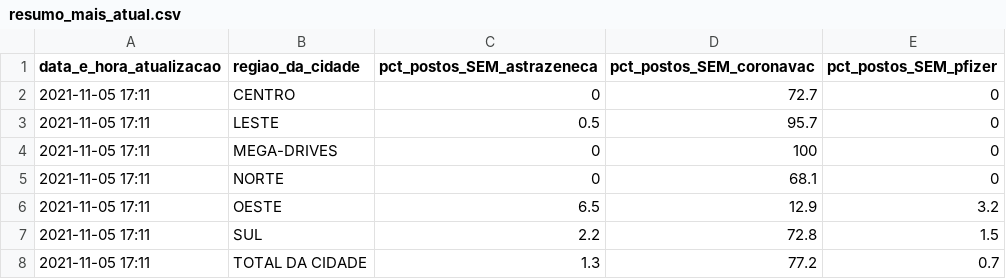
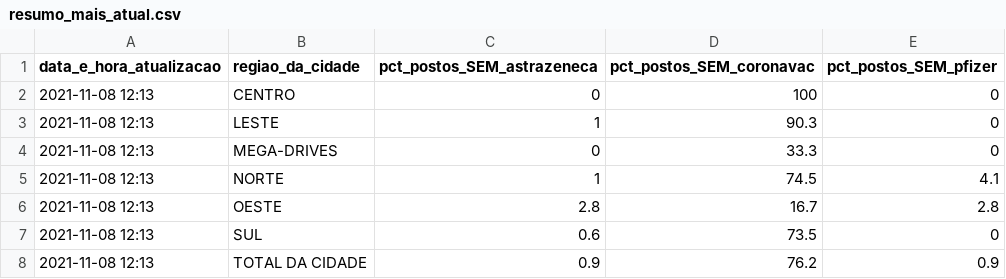
Before and after one commit to anacarolinamoreno/filometro, a CSV file: dados/resumo_mais_atual.csv, drawn as a sheet.

Commit message:
Coleta dos dados: 08/11 - 12h13

```diff
--- a/dados/resumo_mais_atual.csv
+++ b/dados/resumo_mais_atual.csv
@@ -1,8 +1,8 @@
 "data_e_hora_atualizacao","regiao_da_cidade","pct_postos_SEM_astrazeneca","pct_postos_SEM_coronavac","pct_postos_SEM_pfizer"
-"2021-11-05 17:11","CENTRO",0,72.7,0
-"2021-11-05 17:11","LESTE",0.5,95.7,0
-"2021-11-05 17:11","MEGA-DRIVES",0,100,0
-"2021-11-05 17:11","NORTE",0,68.1,0
-"2021-11-05 17:11","OESTE",6.5,12.9,3.2
-"2021-11-05 17:11","SUL",2.2,72.8,1.5
-"2021-11-05 17:11","TOTAL DA CIDADE",1.3,77.2,0.7
+"2021-11-08 12:13","CENTRO",0,100,0
+"2021-11-08 12:13","LESTE",1,90.3,0
+"2021-11-08 12:13","MEGA-DRIVES",0,33.3,0
+"2021-11-08 12:13","NORTE",1,74.5,4.1
+"2021-11-08 12:13","OESTE",2.8,16.7,2.8
+"2021-11-08 12:13","SUL",0.6,73.5,0
+"2021-11-08 12:13","TOTAL DA CIDADE",0.9,76.2,0.9
```
